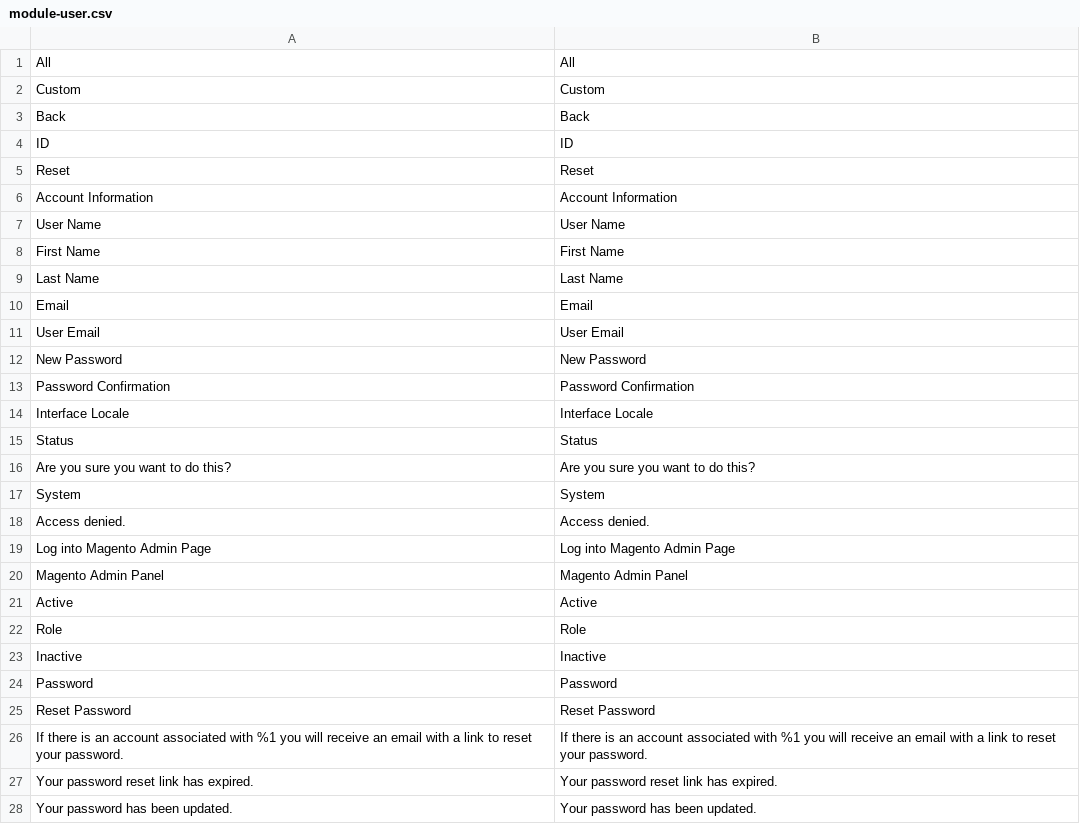
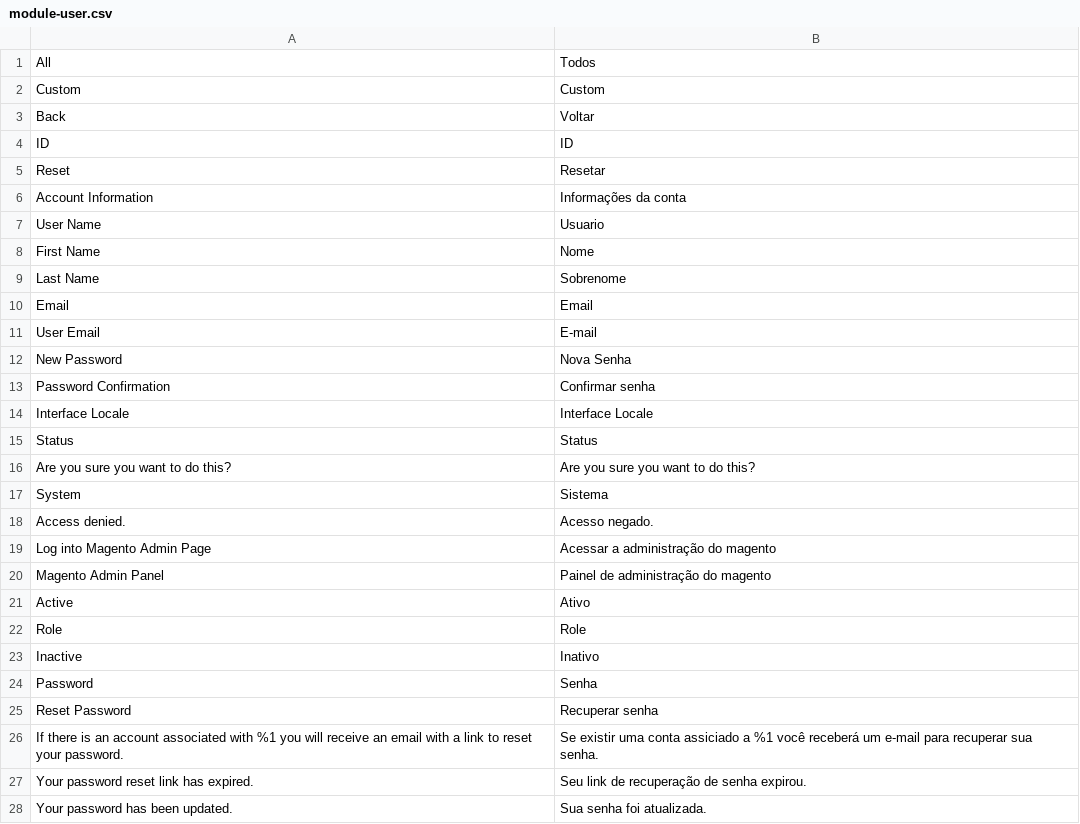
Before and after one commit to Bleez/Magento2-PT-BR, a CSV file: module-user.csv, drawn as a sheet; only a part is shown; the diff covers the shown part only.

Commit message:
traduzido quase tudo

```diff
--- a/module-user.csv
+++ b/module-user.csv
@@ -1,14 +1,14 @@
-All,All
+All,Todos
 Custom,Custom
-Back,Back
+Back,Voltar
 ID,ID
-Reset,Reset
-"Account Information","Account Information"
-"User Name","User Name"
-"First Name","First Name"
-"Last Name","Last Name"
+Reset,Resetar
+"Account Information","Informações da conta"
+"User Name","Usuario"
+"First Name","Nome"
+"Last Name","Sobrenome"
 Email,Email
-"User Email","User Email"
-"New Password","New Password"
-"Password Confirmation","Password Confirmation"
+"User Email","E-mail"
+"New Password","Nova Senha"
+"Password Confirmation","Confirmar senha"
 "Interface Locale","Interface Locale"
@@ -16,13 +16,13 @@ Status,Status
 "Are you sure you want to do this?","Are you sure you want to do this?"
-System,System
-"Access denied.","Access denied."
-"Log into Magento Admin Page","Log into Magento Admin Page"
-"Magento Admin Panel","Magento Admin Panel"
-Active,Active
+System,Sistema
+"Access denied.","Acesso negado."
+"Log into Magento Admin Page","Acessar a administração do magento"
+"Magento Admin Panel","Painel de administração do magento"
+Active,Ativo
 Role,Role
-Inactive,Inactive
-Password,Password
-"Reset Password","Reset Password"
-"If there is an account associated with %1 you will receive an email with a link to reset your password.","If there is an account associated with %1 you will receive an email with a link to reset your password."
-"Your password reset link has expired.","Your password reset link has expired."
-"Your password has been updated.","Your password has been updated."
+Inactive,Inativo
+Password,Senha
+"Reset Password","Recuperar senha"
+"If there is an account associated with %1 you will receive an email with a link to reset your password.","Se existir uma conta assiciado a %1 você receberá um e-mail para recuperar sua senha."
+"Your password reset link has expired.","Seu link de recuperação de senha expirou."
+"Your password has been updated.","Sua senha foi atualizada."
```
Also changed, not shown: 80 edited cells elsewhere in this file.
